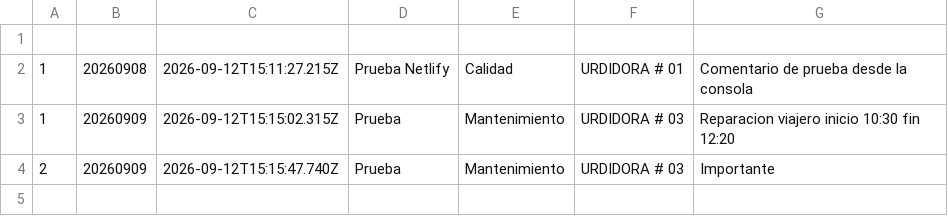
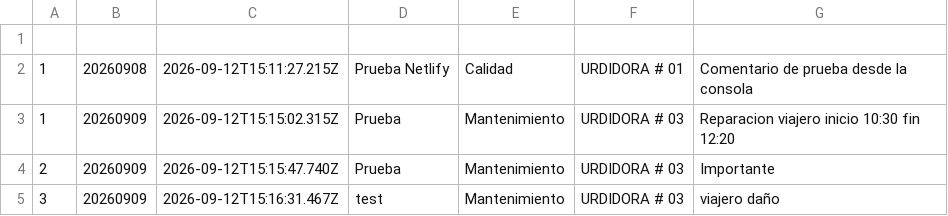
Before and after one commit to fherross3-ops/PH_urdido, a CSV file: data/comentarios.csv, drawn as a sheet.

Commit message:
Comentario #3 - 20260909 - Mantenimiento

```diff
--- a/data/comentarios.csv
+++ b/data/comentarios.csv
@@ -4 +4,2 @@
 2,20260909,2026-09-12T15:15:47.740Z,Prueba,Mantenimiento,URDIDORA # 03,Importante
+3,20260909,2026-09-12T15:16:31.467Z,test,Mantenimiento,URDIDORA # 03,viajero daño
```
